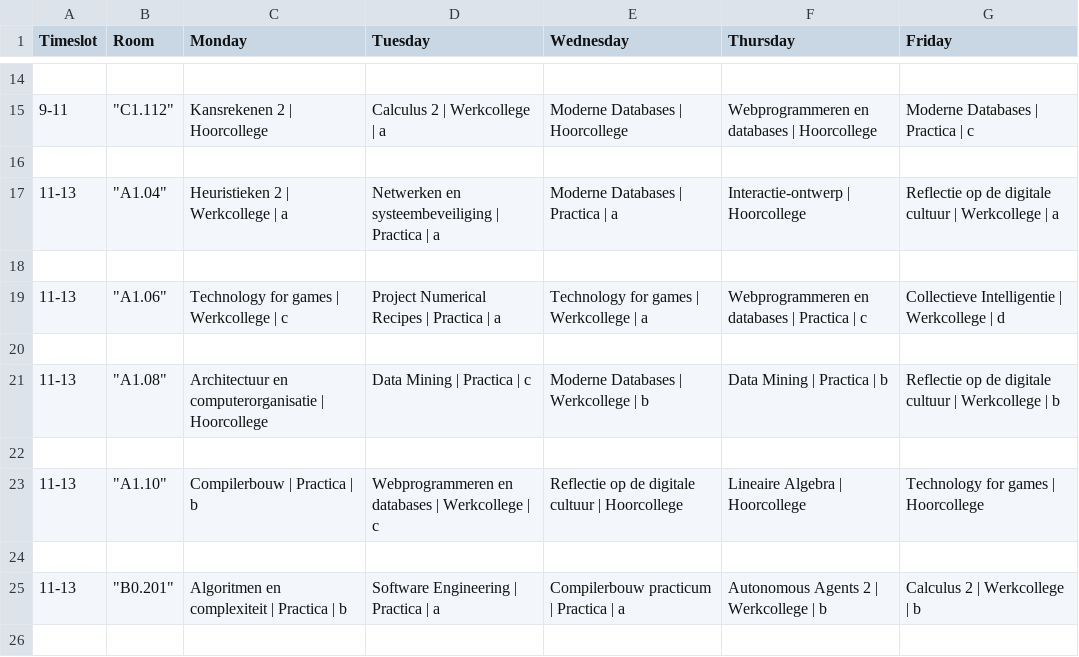
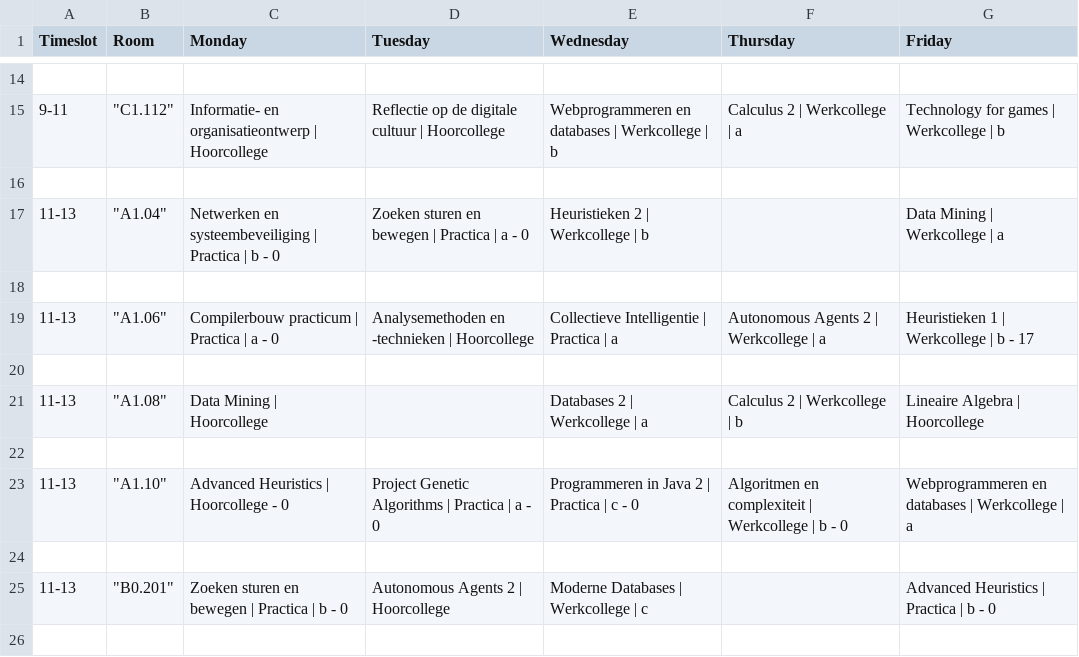
Before and after one commit to samverh/Rooster, a CSV file: results/schedule.csv, drawn as a sheet; only a part is shown, gaps mark what is left out; the diff covers the shown part only.

```diff
--- a/results/schedule.csv
+++ b/results/schedule.csv
@@ -14,13 +14,13 @@ Timeslot,Room,Monday,Tuesday,Wednesday,Thursday,Friday
 
-9-11,"""C1.112""",Kansrekenen 2 | Hoorcollege,Calculus 2 | Werkcollege | a,Moderne Databases | Hoorcollege,Webprogrammeren en databases | Hoorcollege,Moderne Databases | Practica | c
+9-11,"""C1.112""",Informatie- en organisatieontwerp | Hoorcollege,Reflectie op de digitale cultuur | Hoorcollege,Webprogrammeren en databases | Werkcollege | b,Calculus 2 | Werkcollege | a,Technology for games | Werkcollege | b
 
-11-13,"""A1.04""",Heuristieken 2 | Werkcollege | a,Netwerken en systeembeveiliging | Practica | a,Moderne Databases | Practica | a,Interactie-ontwerp | Hoorcollege,Reflectie op de digitale cultuur | Werkcollege | a
+11-13,"""A1.04""",Netwerken en systeembeveiliging | Practica | b - 0,Zoeken sturen en bewegen | Practica | a - 0,Heuristieken 2 | Werkcollege | b,,Data Mining | Werkcollege | a
 
-11-13,"""A1.06""",Technology for games | Werkcollege | c,Project Numerical Recipes | Practica | a,Technology for games | Werkcollege | a,Webprogrammeren en databases | Practica | c,Collectieve Intelligentie | Werkcollege | d
+11-13,"""A1.06""",Compilerbouw practicum | Practica | a - 0,Analysemethoden en -technieken | Hoorcollege,Collectieve Intelligentie | Practica | a,Autonomous Agents 2 | Werkcollege | a,Heuristieken 1 | Werkcollege | b - 17
 
-11-13,"""A1.08""",Architectuur en computerorganisatie | Hoorcollege,Data Mining | Practica | c,Moderne Databases | Werkcollege | b,Data Mining | Practica | b,Reflectie op de digitale cultuur | Werkcollege | b
+11-13,"""A1.08""",Data Mining | Hoorcollege,,Databases 2 | Werkcollege | a,Calculus 2 | Werkcollege | b,Lineaire Algebra | Hoorcollege
 
-11-13,"""A1.10""",Compilerbouw | Practica | b,Webprogrammeren en databases | Werkcollege | c,Reflectie op de digitale cultuur | Hoorcollege,Lineaire Algebra | Hoorcollege,Technology for games | Hoorcollege
+11-13,"""A1.10""",Advanced Heuristics | Hoorcollege - 0,Project Genetic Algorithms | Practica | a - 0,Programmeren in Java 2 | Practica | c - 0,Algoritmen en complexiteit | Werkcollege | b - 0,Webprogrammeren en databases | Werkcollege | a
 
-11-13,"""B0.201""",Algoritmen en complexiteit | Practica | b,Software Engineering | Practica | a,Compilerbouw practicum | Practica | a,Autonomous Agents 2 | Werkcollege | b,Calculus 2 | Werkcollege | b
+11-13,"""B0.201""",Zoeken sturen en bewegen | Practica | b - 0,Autonomous Agents 2 | Hoorcollege,Moderne Databases | Werkcollege | c,,Advanced Heuristics | Practica | b - 0
 
```
Also changed, not shown: 114 edited cells elsewhere in this file, 3 other files.
